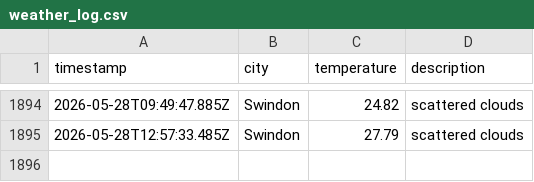
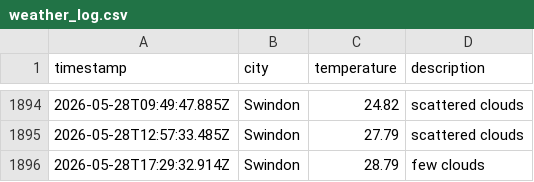
Before and after one commit to sjw-99/LF-DataOps-Weather-App, a CSV file: data/weather_log.csv, drawn as a sheet; only a part is shown, gaps mark what is left out.

```diff
--- a/data/weather_log.csv
+++ b/data/weather_log.csv
@@ -1895 +1895,2 @@ timestamp,city,temperature,description
 2026-05-28T12:57:33.485Z,Swindon,27.79,scattered clouds
+2026-05-28T17:29:32.914Z,Swindon,28.79,few clouds
```
Also changed, not shown: 1 other file.
